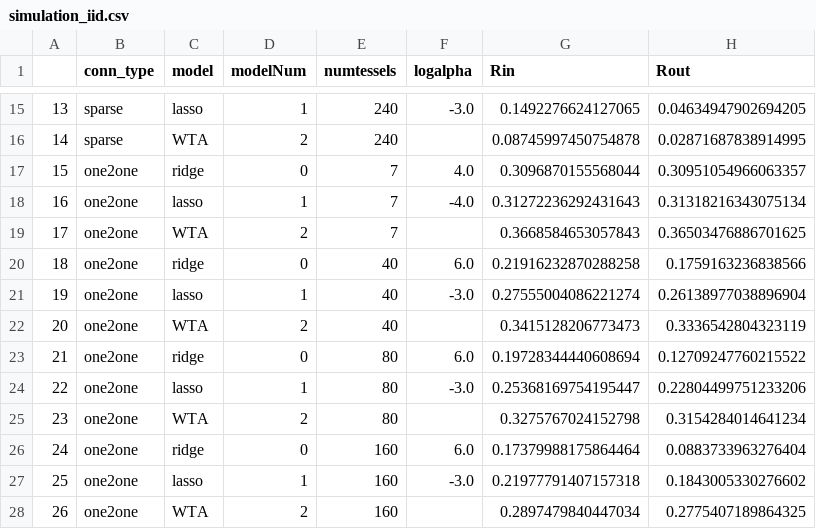
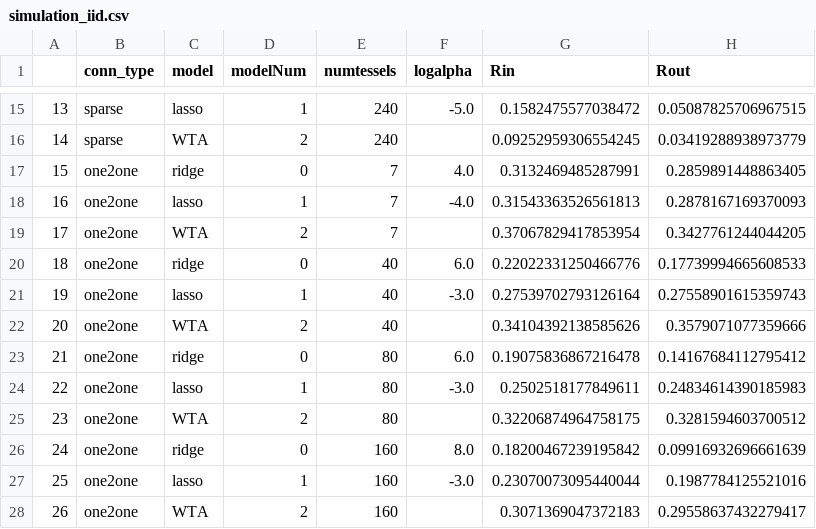
Before and after one commit to maedbhk/cerebellum_connectivity, a CSV file: notebooks/simulation_iid.csv, drawn as a sheet; only a part is shown, gaps mark what is left out; the diff covers the shown part only.

```diff
--- a/notebooks/simulation_iid.csv
+++ b/notebooks/simulation_iid.csv
@@ -15,14 +15,14 @@
-13,sparse,lasso,1,240,-3.0,0.1492276624127065,0.04634947902694205
-14,sparse,WTA,2,240,,0.08745997450754878,0.02871687838914995
-15,one2one,ridge,0,7,4.0,0.3096870155568044,0.30951054966063357
-16,one2one,lasso,1,7,-4.0,0.31272236292431643,0.31318216343075134
-17,one2one,WTA,2,7,,0.3668584653057843,0.36503476886701625
-18,one2one,ridge,0,40,6.0,0.21916232870288258,0.1759163236838566
-19,one2one,lasso,1,40,-3.0,0.27555004086221274,0.26138977038896904
-20,one2one,WTA,2,40,,0.3415128206773473,0.3336542804323119
-21,one2one,ridge,0,80,6.0,0.19728344440608694,0.12709247760215522
-22,one2one,lasso,1,80,-3.0,0.25368169754195447,0.22804499751233206
-23,one2one,WTA,2,80,,0.3275767024152798,0.3154284014641234
-24,one2one,ridge,0,160,6.0,0.17379988175864464,0.0883733963276404
-25,one2one,lasso,1,160,-3.0,0.21977791407157318,0.1843005330276602
-26,one2one,WTA,2,160,,0.2897479840447034,0.2775407189864325
+13,sparse,lasso,1,240,-5.0,0.1582475577038472,0.05087825706967515
+14,sparse,WTA,2,240,,0.09252959306554245,0.03419288938973779
+15,one2one,ridge,0,7,4.0,0.3132469485287991,0.2859891448863405
+16,one2one,lasso,1,7,-4.0,0.31543363526561813,0.2878167169370093
+17,one2one,WTA,2,7,,0.37067829417853954,0.3427761244044205
+18,one2one,ridge,0,40,6.0,0.22022331250466776,0.17739994665608533
+19,one2one,lasso,1,40,-3.0,0.27539702793126164,0.27558901615359743
+20,one2one,WTA,2,40,,0.34104392138585626,0.3579071077359666
+21,one2one,ridge,0,80,6.0,0.19075836867216478,0.14167684112795412
+22,one2one,lasso,1,80,-3.0,0.2502518177849611,0.24834614390185983
+23,one2one,WTA,2,80,,0.32206874964758175,0.3281594603700512
+24,one2one,ridge,0,160,8.0,0.18200467239195842,0.09916932696661639
+25,one2one,lasso,1,160,-3.0,0.23070073095440044,0.1987784125521016
+26,one2one,WTA,2,160,,0.3071369047372183,0.29558637432279417
```
Also changed, not shown: 75 edited cells elsewhere in this file, 8 other files.
